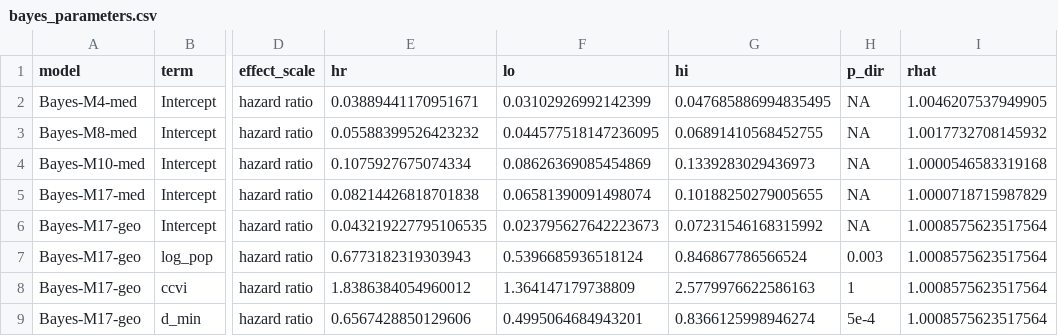
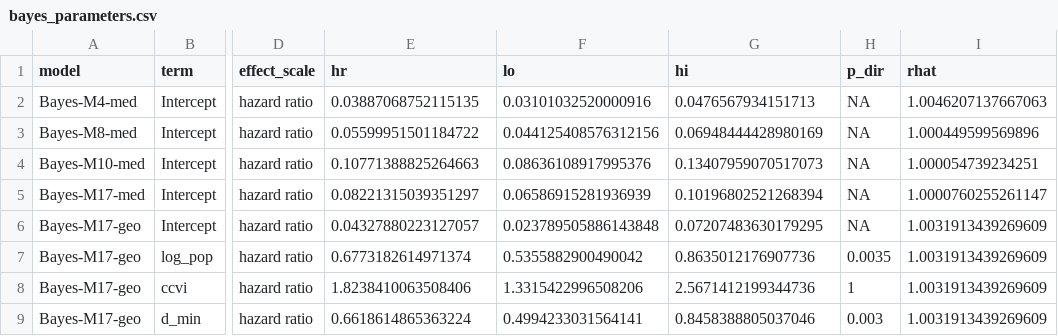
Before and after one commit to INRB-UMIE/BDBV2026-Spatial_Invasion_Risk, a CSV file: outputs/2026-09-20/bayes_parameters.csv, drawn as a sheet; only a part is shown, gaps mark what is left out; the diff covers the shown part only; the diff names each change by its address in the sheet, - before the commit and + after, or states it on an @@ line.

```diff
--- a/outputs/2026-09-20/bayes_parameters.csv
+++ b/outputs/2026-09-20/bayes_parameters.csv
-E2 (hr): 0.03889441170951671
+E2 (hr): 0.03887068752115135
-F2 (lo): 0.03102926992142399
+F2 (lo): 0.03101032520000916
-G2 (hi): 0.047685886994835495
+G2 (hi): 0.0476567934151713
-I2 (rhat): 1.0046207537949905
+I2 (rhat): 1.0046207137667063
-E3 (hr): 0.05588399526423232
+E3 (hr): 0.05599951501184722
-F3 (lo): 0.044577518147236095
+F3 (lo): 0.044125408576312156
-G3 (hi): 0.06891410568452755
+G3 (hi): 0.06948444428980169
-I3 (rhat): 1.0017732708145932
+I3 (rhat): 1.000449599569896
-E4 (hr): 0.1075927675074334
+E4 (hr): 0.10771388825264663
-F4 (lo): 0.08626369085454869
+F4 (lo): 0.08636108917995376
-G4 (hi): 0.1339283029436973
+G4 (hi): 0.13407959070517073
-I4 (rhat): 1.0000546583319168
+I4 (rhat): 1.000054739234251
-E5 (hr): 0.08214426818701838
+E5 (hr): 0.08221315039351297
-F5 (lo): 0.06581390091498074
+F5 (lo): 0.06586915281936939
-G5 (hi): 0.10188250279005655
+G5 (hi): 0.10196802521268394
-I5 (rhat): 1.0000718715987829
+I5 (rhat): 1.0000760255261147
-E6 (hr): 0.043219227795106535
+E6 (hr): 0.04327880223127057
-F6 (lo): 0.023795627642223673
+F6 (lo): 0.023789505886143848
-G6 (hi): 0.07231546168315992
+G6 (hi): 0.07207483630179295
-I6:I9 (rhat): 1.0008575623517564
+I6:I9 (rhat): 1.0031913439269609
-E7 (hr): 0.6773182319303943
+E7 (hr): 0.6773182614971374
-F7 (lo): 0.5396685936518124
+F7 (lo): 0.5355882900490042
-G7 (hi): 0.846867786566524
+G7 (hi): 0.8635012176907736
-H7 (p_dir): 0.003
+H7 (p_dir): 0.0035
-E8 (hr): 1.8386384054960012
+E8 (hr): 1.8238410063508406
-F8 (lo): 1.364147179738809
+F8 (lo): 1.3315422996508206
-G8 (hi): 2.5779976622586163
+G8 (hi): 2.5671412199344736
-E9 (hr): 0.6567428850129606
+E9 (hr): 0.6618614865363224
-F9 (lo): 0.4995064684943201
+F9 (lo): 0.4994233031564141
-G9 (hi): 0.8366125998946274
+G9 (hi): 0.8458388805037046
-H9 (p_dir): 5e-4
+H9 (p_dir): 0.003
```
Also changed, not shown: 146 edited cells elsewhere in this file, outputs/2026-09-20/bayes_risk_scores_all_zones.csv, outputs/2026-09-20/harmonised_confirmed_cases.csv, 22 other files.
